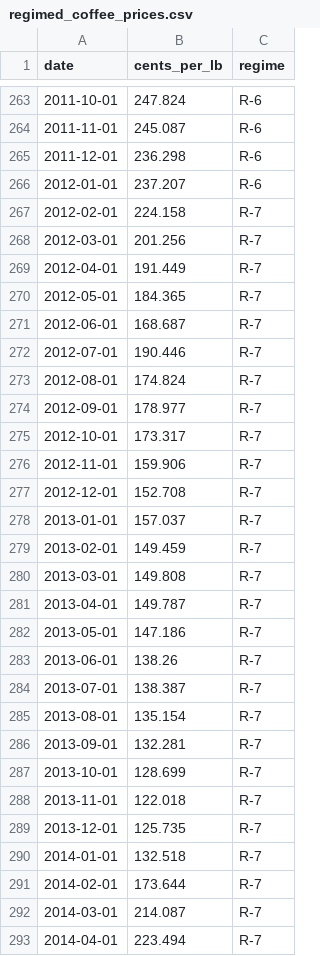
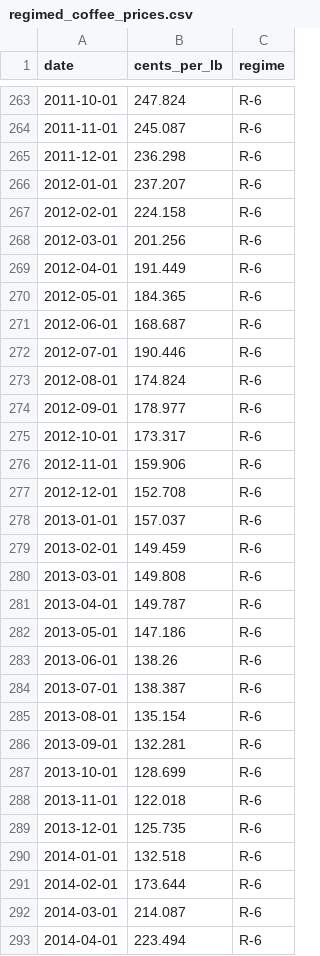
Before and after one commit to rajivsam/r2ds-blog, a CSV file: data/regimed_coffee_prices.csv, drawn as a sheet; only a part is shown, gaps mark what is left out; the diff covers the shown part only.

```diff
--- a/data/regimed_coffee_prices.csv
+++ b/data/regimed_coffee_prices.csv
@@ -266,28 +266,28 @@ date,cents_per_lb,regime
 2012-01-01,237.207,R-6
-2012-02-01,224.158,R-7
-2012-03-01,201.256,R-7
-2012-04-01,191.449,R-7
-2012-05-01,184.365,R-7
-2012-06-01,168.687,R-7
-2012-07-01,190.446,R-7
-2012-08-01,174.824,R-7
-2012-09-01,178.977,R-7
-2012-10-01,173.317,R-7
-2012-11-01,159.906,R-7
-2012-12-01,152.708,R-7
-2013-01-01,157.037,R-7
-2013-02-01,149.459,R-7
-2013-03-01,149.808,R-7
-2013-04-01,149.787,R-7
-2013-05-01,147.186,R-7
-2013-06-01,138.26,R-7
-2013-07-01,138.387,R-7
-2013-08-01,135.154,R-7
-2013-09-01,132.281,R-7
-2013-10-01,128.699,R-7
-2013-11-01,122.018,R-7
-2013-12-01,125.735,R-7
-2014-01-01,132.518,R-7
-2014-02-01,173.644,R-7
-2014-03-01,214.087,R-7
-2014-04-01,223.494,R-7
+2012-02-01,224.158,R-6
+2012-03-01,201.256,R-6
+2012-04-01,191.449,R-6
+2012-05-01,184.365,R-6
+2012-06-01,168.687,R-6
+2012-07-01,190.446,R-6
+2012-08-01,174.824,R-6
+2012-09-01,178.977,R-6
+2012-10-01,173.317,R-6
+2012-11-01,159.906,R-6
+2012-12-01,152.708,R-6
+2013-01-01,157.037,R-6
+2013-02-01,149.459,R-6
+2013-03-01,149.808,R-6
+2013-04-01,149.787,R-6
+2013-05-01,147.186,R-6
+2013-06-01,138.26,R-6
+2013-07-01,138.387,R-6
+2013-08-01,135.154,R-6
+2013-09-01,132.281,R-6
+2013-10-01,128.699,R-6
+2013-11-01,122.018,R-6
+2013-12-01,125.735,R-6
+2014-01-01,132.518,R-6
+2014-02-01,173.644,R-6
+2014-03-01,214.087,R-6
+2014-04-01,223.494,R-6
```
Also changed, not shown: 23 edited cells elsewhere in this file, 40 other files.
